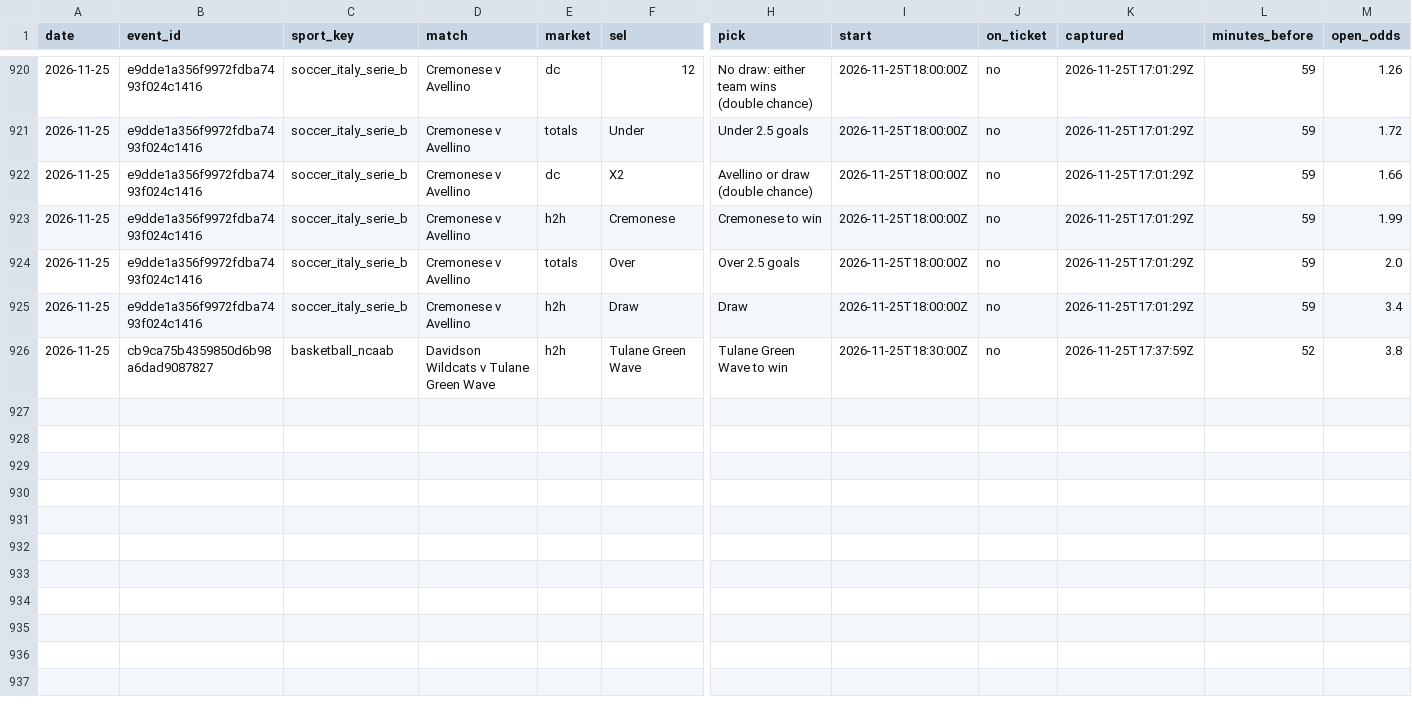
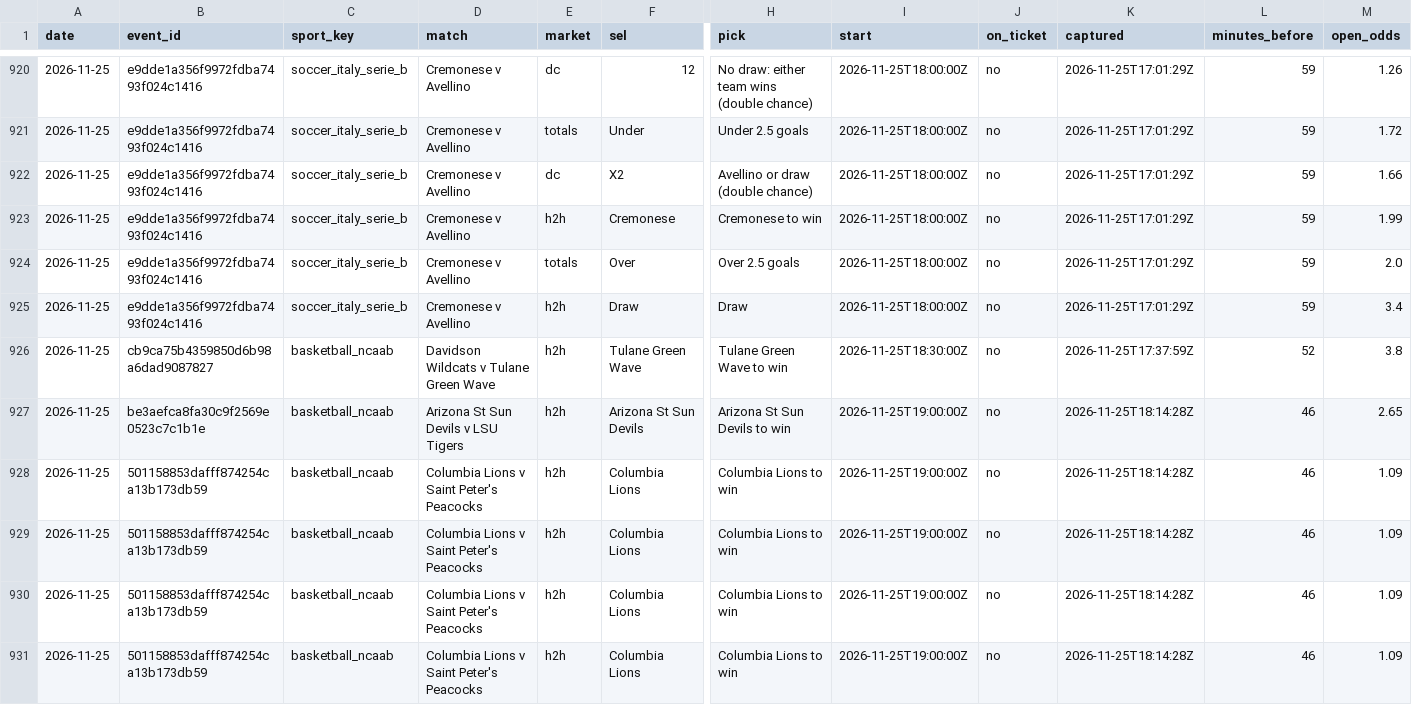
Before and after one commit to tralesmile/kockajse, a CSV file: data/closing.csv, drawn as a sheet; only a part is shown, gaps mark what is left out; rows hold the shown columns only; the diff names each change by its address in the sheet, - before the commit and + after, or states it on an @@ line.

Commit message:
Update closing prices

```diff
--- a/data/closing.csv
+++ b/data/closing.csv
+row 927: 2026-11-25 | be3aefca8fa30c9f2569e0523c7c1b1e | basketball_ncaab | Arizona St Sun Devils v LSU Tigers | h2h | Arizona St Sun Devils | Arizona St Sun Devils to win | 2026-11-25T19:00:00Z | no | 2026-11-25T18:14:28Z | 46 | 2.65
+row 928: 2026-11-25 | 501158853dafff874254ca13b173db59 | basketball_ncaab | Columbia Lions v Saint Peter's Peacocks | h2h | Columbia Lions | Columbia Lions to win | 2026-11-25T19:00:00Z | no | 2026-11-25T18:14:28Z | 46 | 1.09
+row 929: 2026-11-25 | 501158853dafff874254ca13b173db59 | basketball_ncaab | Columbia Lions v Saint Peter's Peacocks | h2h | Columbia Lions | Columbia Lions to win | 2026-11-25T19:00:00Z | no | 2026-11-25T18:14:28Z | 46 | 1.09
+row 930: 2026-11-25 | 501158853dafff874254ca13b173db59 | basketball_ncaab | Columbia Lions v Saint Peter's Peacocks | h2h | Columbia Lions | Columbia Lions to win | 2026-11-25T19:00:00Z | no | 2026-11-25T18:14:28Z | 46 | 1.09
+row 931: 2026-11-25 | 501158853dafff874254ca13b173db59 | basketball_ncaab | Columbia Lions v Saint Peter's Peacocks | h2h | Columbia Lions | Columbia Lions to win | 2026-11-25T19:00:00Z | no | 2026-11-25T18:14:28Z | 46 | 1.09
```
Also changed, not shown: data/shadow.csv, 2 other files.
